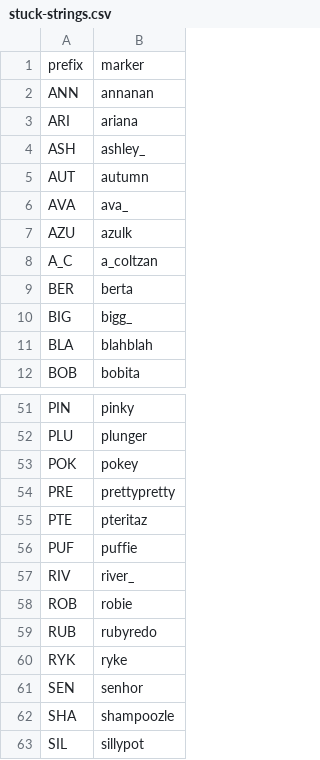
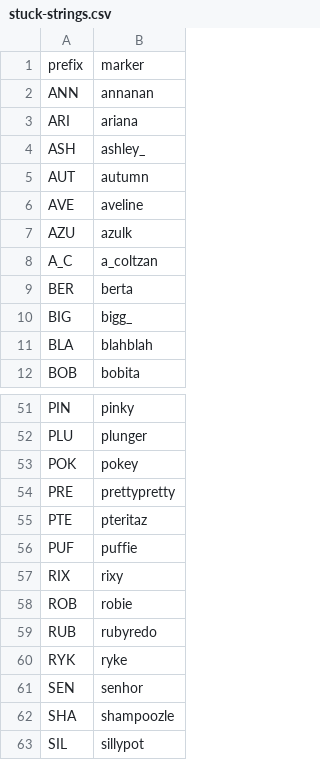
Before and after one commit to veprice/tileSetter, a CSV file: data/stuck-strings.csv, drawn as a sheet; only a part is shown, gaps mark what is left out.

Commit message:
AVA -> AVE

```diff
--- a/data/stuck-strings.csv
+++ b/data/stuck-strings.csv
@@ -5,3 +5,3 @@ ASH,ashley_
 AUT,autumn
-AVA,ava_
+AVE,aveline
 AZU,azulk
@@ -56,3 +56,3 @@ PTE,pteritaz
 PUF,puffie
-RIV,river_
+RIX,rixy
 ROB,robie
```
